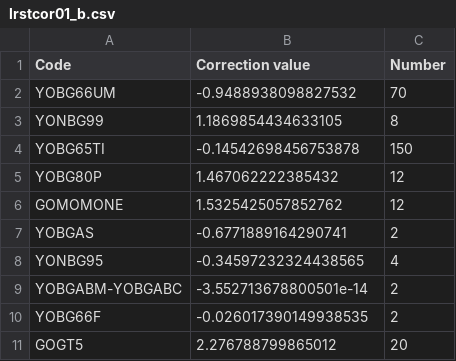
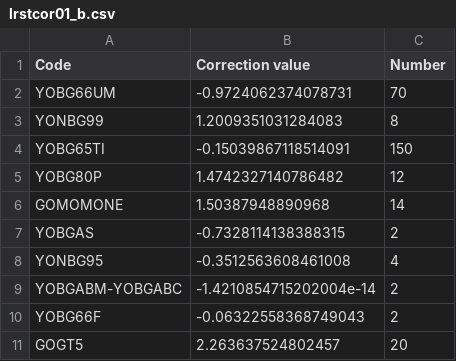
Before and after one commit to sugi-juku/get-tension, a CSV file: lrstcor01_b.csv, drawn as a sheet.

```diff
--- a/lrstcor01_b.csv
+++ b/lrstcor01_b.csv
@@ -1,11 +1,11 @@
 Code,Correction value,Number
-YOBG66UM,-0.9488938098827532,70
-YONBG99,1.1869854434633105,8
-YOBG65TI,-0.14542698456753878,150
-YOBG80P,1.467062222385432,12
-GOMOMONE,1.5325425057852762,12
-YOBGAS,-0.6771889164290741,2
-YONBG95,-0.34597232324438565,4
-YOBGABM-YOBGABC,-3.552713678800501e-14,2
-YOBG66F,-0.026017390149938535,2
-GOGT5,2.276788799865012,20
+YOBG66UM,-0.9724062374078731,70
+YONBG99,1.2009351031284083,8
+YOBG65TI,-0.15039867118514091,150
+YOBG80P,1.4742327140786482,12
+GOMOMONE,1.50387948890968,14
+YOBGAS,-0.7328114138388315,2
+YONBG95,-0.3512563608461008,4
+YOBGABM-YOBGABC,-1.4210854715202004e-14,2
+YOBG66F,-0.06322558368749043,2
+GOGT5,2.263637524802457,20
```
Also changed, not shown: lrdata01_b.csv, lrdata01_t.csv, 9 other files.
